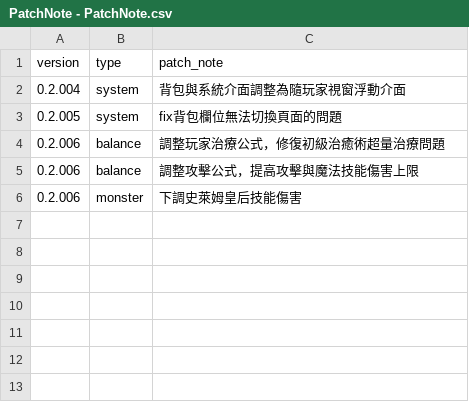
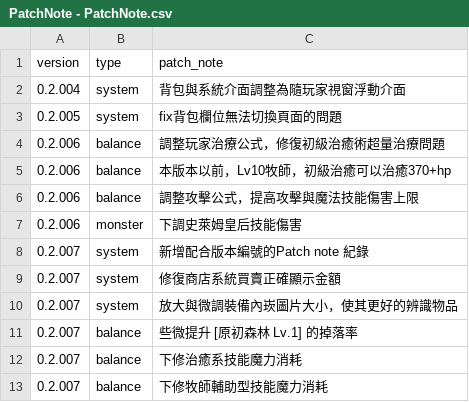
Before and after one commit to longagoseason/Dream-Crafter, a CSV file: source/PatchNote - PatchNote.csv, drawn as a sheet.

```diff
--- a/source/PatchNote - PatchNote.csv
+++ b/source/PatchNote - PatchNote.csv
@@ -4,3 +4,10 @@ version,type,patch_note
 0.2.006,balance,調整玩家治療公式，修復初級治癒術超量治療問題
+0.2.006,balance,本版本以前，Lv10牧師，初級治癒可以治癒370+hp
 0.2.006,balance,調整攻擊公式，提高攻擊與魔法技能傷害上限
 0.2.006,monster,下調史萊姆皇后技能傷害
+0.2.007,system,新增配合版本編號的Patch note 紀錄
+0.2.007,system,修復商店系統買賣正確顯示金額
+0.2.007,system,放大與微調裝備內崁圖片大小，使其更好的辨識物品
+0.2.007,balance,些微提升 [原初森林 Lv.1] 的掉落率
+0.2.007,balance,下修治癒系技能魔力消耗
+0.2.007,balance,下修牧師輔助型技能魔力消耗
```
Also changed, not shown: source/Drop_loot_id - Drop_loot_id.csv, source/character_skills - character_skills.csv, 3 other files.
